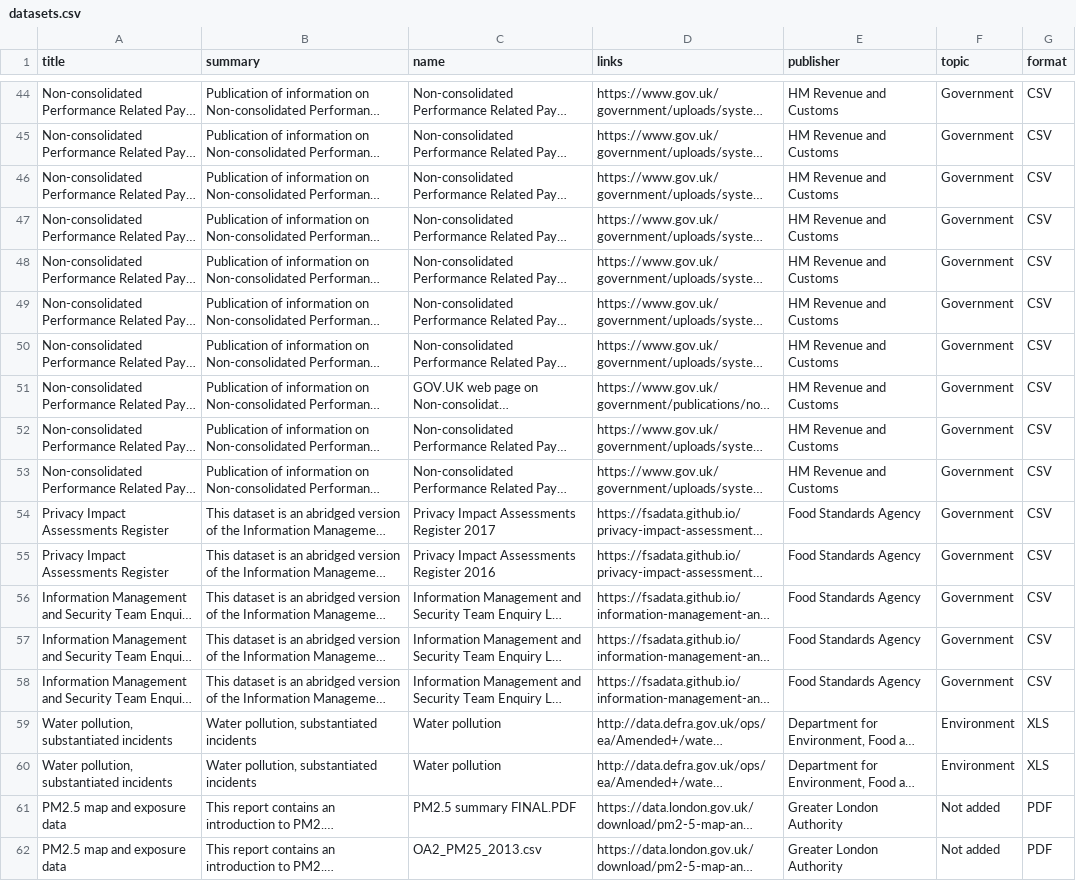
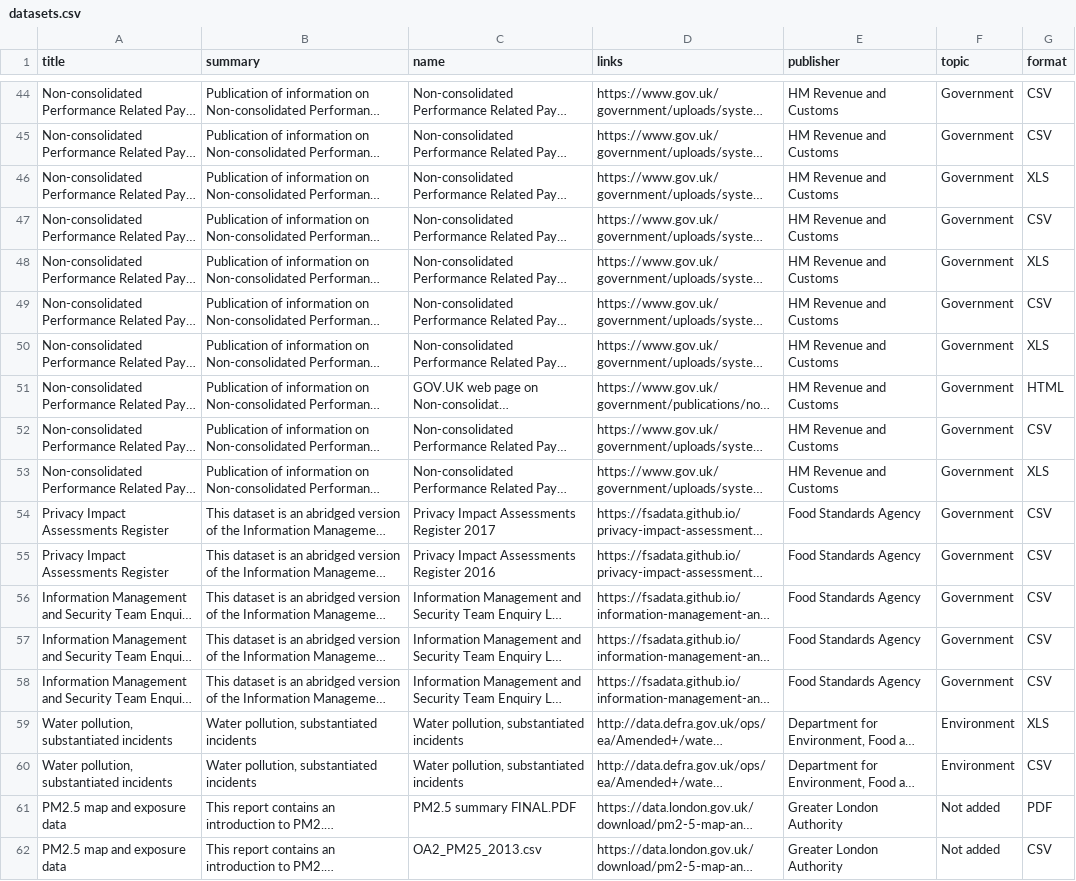
Before and after one commit to lalisalala/datasetdiscovery, a CSV file: datasets.csv, drawn as a sheet; only a part is shown, gaps mark what is left out; long unchanged cells end in …; the diff names each change by its address in the sheet, - before the commit and + after, or states it on an @@ line.

```diff
--- a/datasets.csv
+++ b/datasets.csv
-G46 (format): CSV
+G46 (format): XLS
-G48 (format): CSV
+G48 (format): XLS
-G50 (format): CSV
+G50 (format): XLS
-G51 (format): CSV
+G51 (format): HTML
-G53 (format): CSV
+G53 (format): XLS
-C59:C60 (name): Water pollution
+C59:C60 (name): Water pollution, substantiated incidents
-G60 (format): XLS
+G60 (format): CSV
-G62 (format): PDF
+G62 (format): CSV
```
Also changed, not shown: data.csv, 6 other files.
